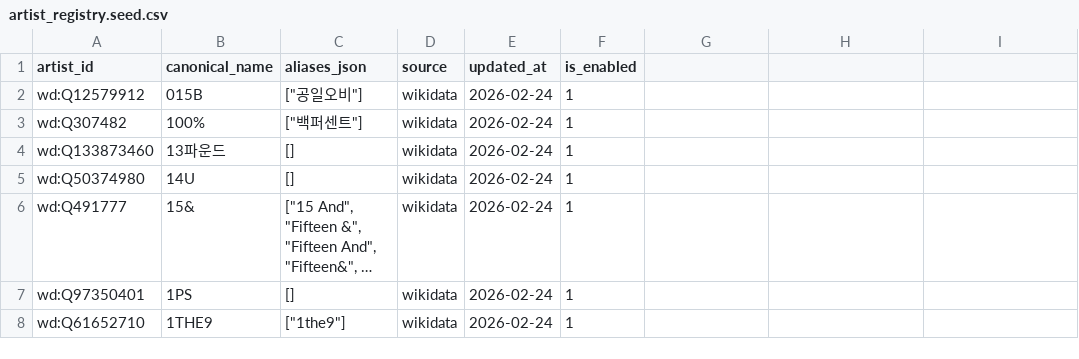
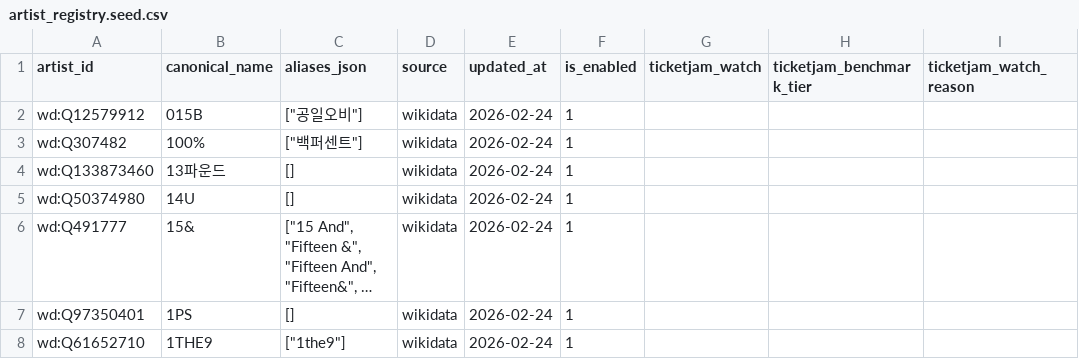
Before and after one commit to NemuKei/market-stats-viewer, a CSV file: data/artist_registry.seed.csv, drawn as a sheet; only a part is shown; long unchanged cells end in ….

```diff
--- a/data/artist_registry.seed.csv
+++ b/data/artist_registry.seed.csv
@@ -1,2 +1,2 @@
-artist_id,canonical_name,aliases_json,source,updated_at,is_enabled
+artist_id,canonical_name,aliases_json,source,updated_at,is_enabled,ticketjam_watch,ticketjam_benchmark_tier,ticketjam_watch_reason
 wd:Q12579912,015B,"[""공일오비""]",wikidata,2026-02-24,1
```
Also changed, not shown: data/artist_registry.manual.csv, data/venue_registry.csv, 7 other files.
